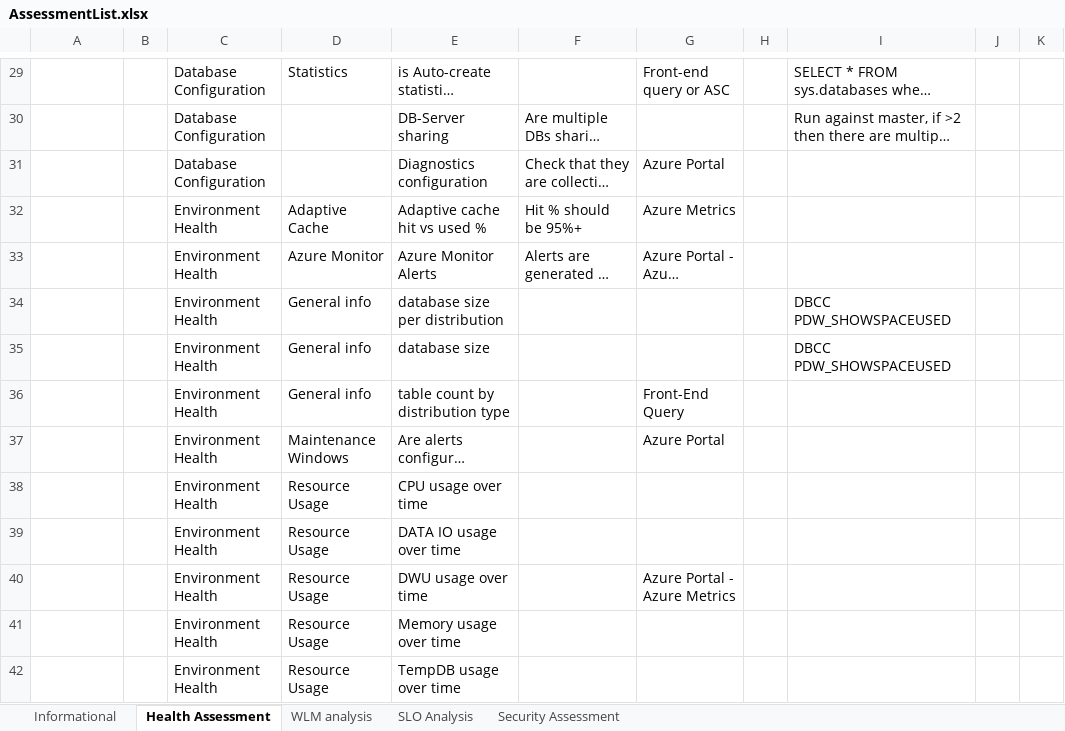
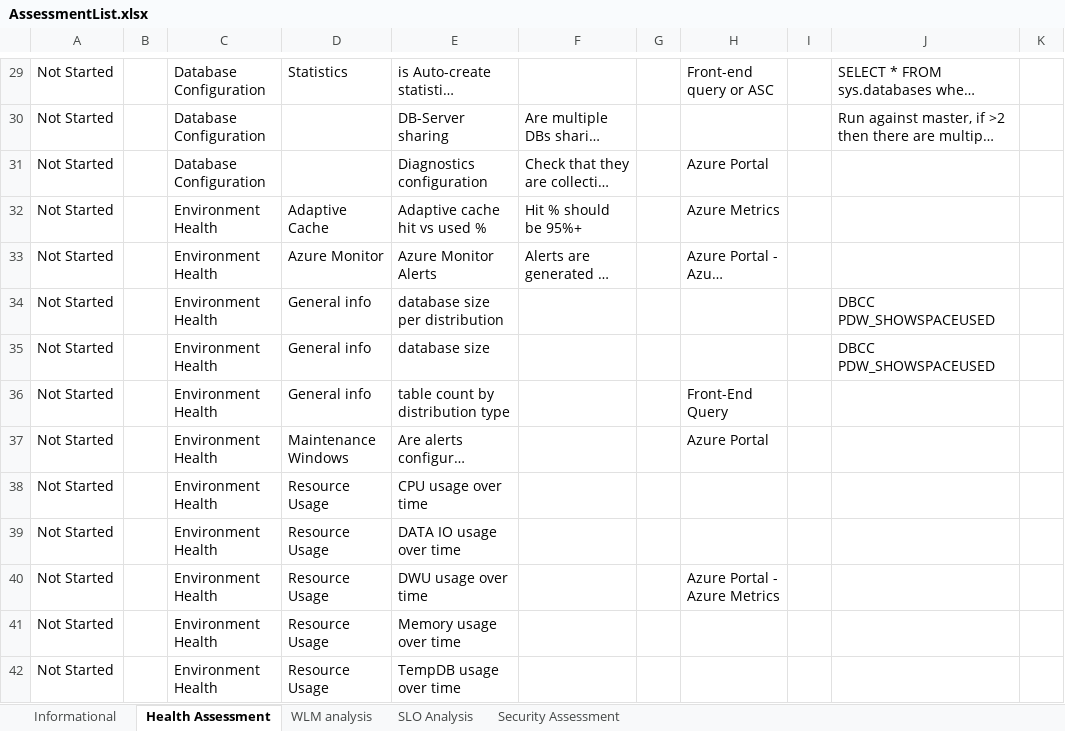
Before and after one commit to microsoft/SynapseHealthAssessment, an Excel workbook: AssessmentList.xlsx, sheet Health Assessment, drawn as a sheet; only a part is shown, gaps mark what is left out; long unchanged cells end in …; values as stored, in another font and other column widths than the file's, no borders; table styles not drawn; removed rows and columns are numbered as before the commit, all else as after; the diff covers the shown part only; the diff names each change by its address in the sheet, - before the commit and + after, or states it on an @@ line.

Commit message:
Changed format of assessment list and added tests

```diff
--- a/AssessmentList.xlsx (sheet Health Assessment)
+++ b/AssessmentList.xlsx (sheet Health Assessment)
+column G, empty
-column H, empty
+column I, empty
-column K, empty
-A29:A42: (empty)
+A29:A42: Not Started
```
Also changed, not shown: 1 added row and 52 edited cells elsewhere in this sheet, sheet Security Assessment, sheet WLM analysis, sheet SLO Analysis.
